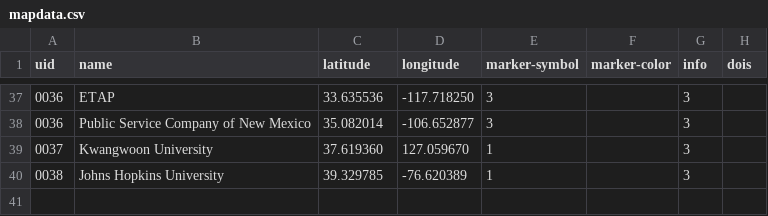
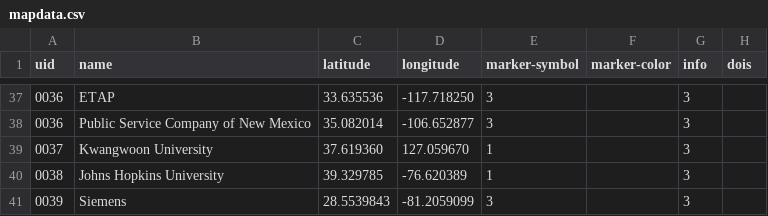
Before and after one commit to CURENT/curent.github.io, a CSV file: assets/data/mapdata.csv, drawn as a sheet; only a part is shown, gaps mark what is left out.

Commit message:
Update mapdata.csv

```diff
--- a/assets/data/mapdata.csv
+++ b/assets/data/mapdata.csv
@@ -40 +40,2 @@ uid,name,latitude,longitude,marker-symbol,marker-color,info,dois
 0038,Johns Hopkins University,39.329785, -76.620389,1,,"3",,
+0039,Siemens,28.5539843,-81.2059099,3,,"3",
```
